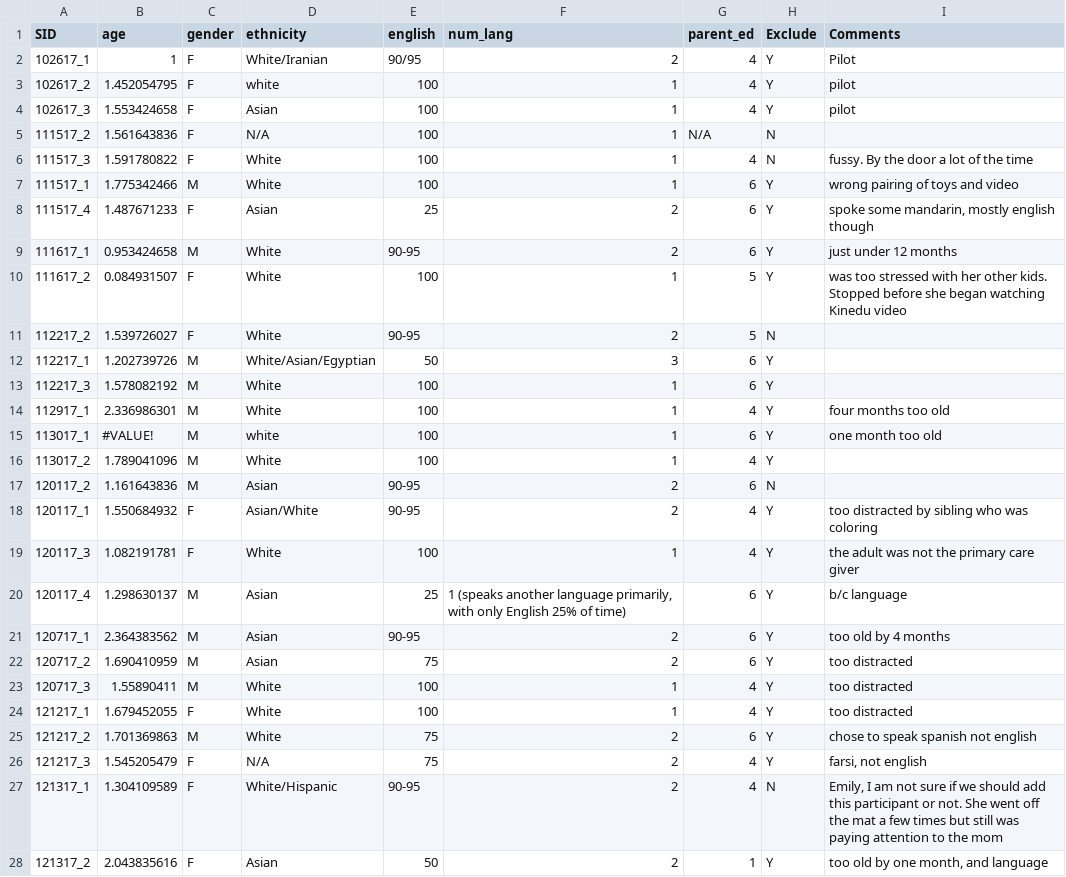
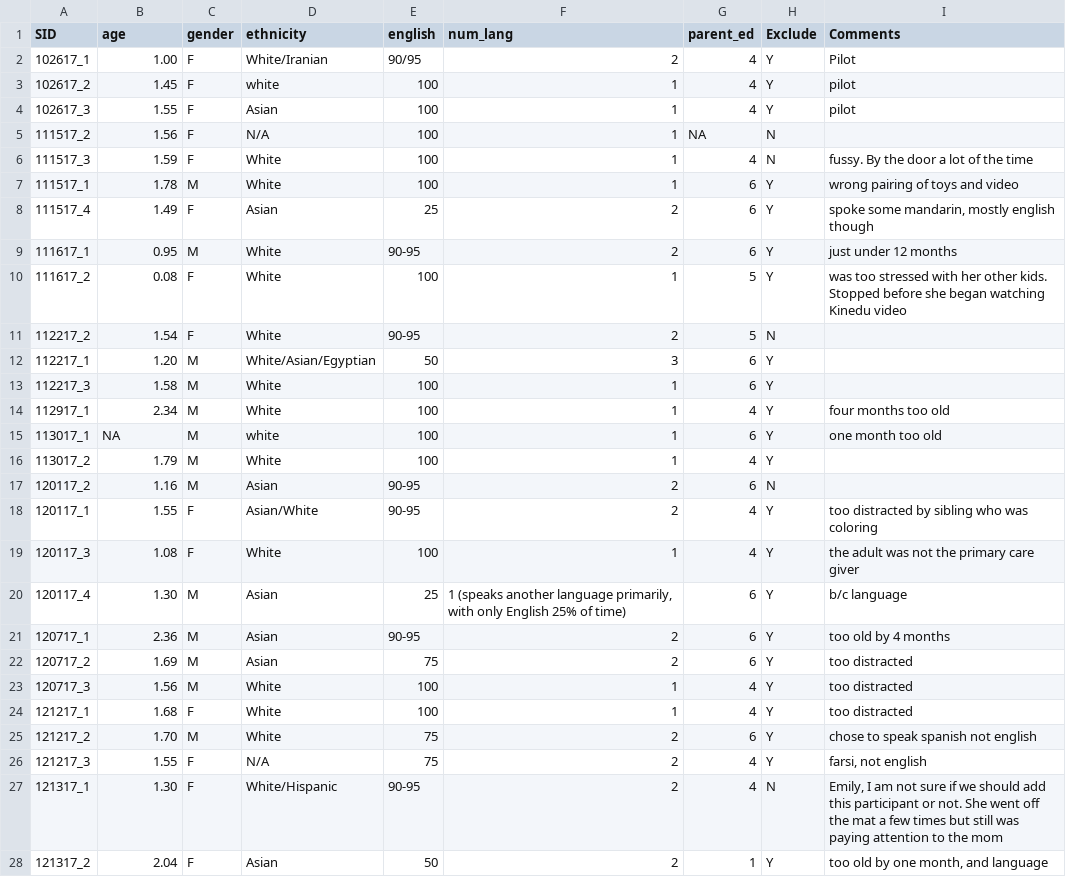
Before and after one commit to sradwan15/parenting_obs, a CSV file: parenting_obs_e2/anonymized_demographics_parenting_obs_e2.csv, drawn as a sheet; only a part is shown; the diff covers the shown part only.

```diff
--- a/parenting_obs_e2/anonymized_demographics_parenting_obs_e2.csv
+++ b/parenting_obs_e2/anonymized_demographics_parenting_obs_e2.csv
@@ -2,27 +2,27 @@ SID,age,gender,ethnicity,english,num_lang,parent_ed,Exclude,Comments,
-102617_1,1,F,White/Iranian,90/95,2,4,Y,Pilot,
-102617_2,1.452054795,F,white,100,1,4,Y,pilot,
-102617_3,1.553424658,F,Asian,100,1,4,Y,pilot,
-111517_2,1.561643836,F,N/A,100,1,N/A,N,,
-111517_3,1.591780822,F,White,100,1,4,N,fussy. By the door a lot of the time,
-111517_1,1.775342466,M,White,100,1,6,Y,wrong pairing of toys and video,
-111517_4,1.487671233,F,Asian,25,2,6,Y,"spoke some mandarin, mostly english though",
-111617_1,0.953424658,M,White,90-95,2,6,Y,just under 12 months,
-111617_2,0.084931507,F,White,100,1,5,Y,was too stressed with her other kids. Stopped before she began watching Kinedu video,
-112217_2,1.539726027,F,White,90-95,2,5,N,,
-112217_1,1.202739726,M,White/Asian/Egyptian,50,3,6,Y,,
-112217_3,1.578082192,M,White,100,1,6,Y,,
-112917_1,2.336986301,M,White,100,1,4,Y,four months too old,
-113017_1,#VALUE!,M,white,100,1,6,Y,one month too old,
-113017_2,1.789041096,M,White,100,1,4,Y,,
-120117_2,1.161643836,M,Asian,90-95,2,6,N,,
-120117_1,1.550684932,F,Asian/White,90-95,2,4,Y,too distracted by sibling who was coloring,
-120117_3,1.082191781,F,White,100,1,4,Y,the adult was not the primary care giver,
-120117_4,1.298630137,M,Asian,25,"1 (speaks another language primarily, with only English 25% of time)",6,Y ,b/c language,
-120717_1,2.364383562,M,Asian,90-95,2,6,Y,too old by 4 months,
-120717_2,1.690410959,M,Asian,75,2,6,Y,too distracted,
-120717_3,1.55890411,M,White,100,1,4,Y,too distracted,
-121217_1,1.679452055,F,White,100,1,4,Y,too distracted,
-121217_2,1.701369863,M,White,75,2,6,Y,chose to speak spanish not english,
-121217_3,1.545205479,F,N/A,75,2,4,Y,"farsi, not english",
-121317_1,1.304109589,F,White/Hispanic,90-95,2,4,N,"Emily, I am not sure if we should add this participant or not. She went off the mat a few times but still was paying attention to the mom",
-121317_2,2.043835616,F,Asian,50,2,1,Y,"too old by one month, and language",
+102617_1,1.00,F,White/Iranian,90/95,2,4,Y,Pilot
+102617_2,1.45,F,white,100,1,4,Y,pilot
+102617_3,1.55,F,Asian,100,1,4,Y,pilot
+111517_2,1.56,F,N/A,100,1,NA,N,
+111517_3,1.59,F,White,100,1,4,N,fussy. By the door a lot of the time
+111517_1,1.78,M,White,100,1,6,Y,wrong pairing of toys and video
+111517_4,1.49,F,Asian,25,2,6,Y,"spoke some mandarin, mostly english though"
+111617_1,0.95,M,White,90-95,2,6,Y,just under 12 months
+111617_2,0.08,F,White,100,1,5,Y,was too stressed with her other kids. Stopped before she began watching Kinedu video
+112217_2,1.54,F,White,90-95,2,5,N,
+112217_1,1.20,M,White/Asian/Egyptian,50,3,6,Y,
+112217_3,1.58,M,White,100,1,6,Y,
+112917_1,2.34,M,White,100,1,4,Y,four months too old
+113017_1,NA,M,white,100,1,6,Y,one month too old
+113017_2,1.79,M,White,100,1,4,Y,
+120117_2,1.16,M,Asian,90-95,2,6,N,
+120117_1,1.55,F,Asian/White,90-95,2,4,Y,too distracted by sibling who was coloring
+120117_3,1.08,F,White,100,1,4,Y,the adult was not the primary care giver
+120117_4,1.30,M,Asian,25,"1 (speaks another language primarily, with only English 25% of time)",6,Y ,b/c language
+120717_1,2.36,M,Asian,90-95,2,6,Y,too old by 4 months
+120717_2,1.69,M,Asian,75,2,6,Y,too distracted
+120717_3,1.56,M,White,100,1,4,Y,too distracted
+121217_1,1.68,F,White,100,1,4,Y,too distracted
+121217_2,1.70,M,White,75,2,6,Y,chose to speak spanish not english
+121217_3,1.55,F,N/A,75,2,4,Y,"farsi, not english"
+121317_1,1.30,F,White/Hispanic,90-95,2,4,N,"Emily, I am not sure if we should add this participant or not. She went off the mat a few times but still was paying attention to the mom"
+121317_2,2.04,F,Asian,50,2,1,Y,"too old by one month, and language"
```
Also changed, not shown: 124 edited cells elsewhere in this file, 2 other files.
